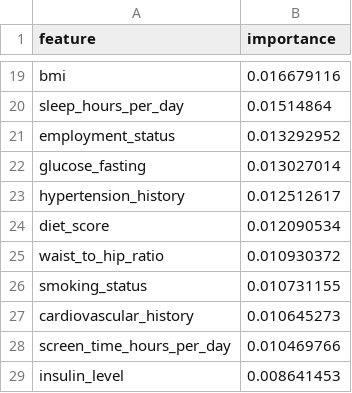
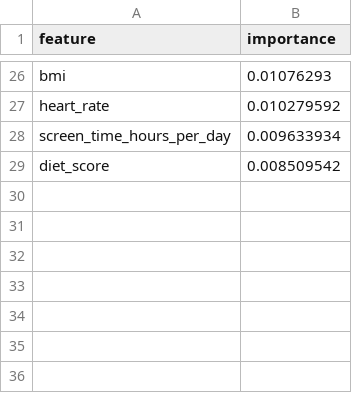
Before and after one commit to JCNEE/MLG382-Diabetes-DSS, a CSV file: data/xgb_feature_importance.csv, drawn as a sheet; only a part is shown, gaps mark what is left out; removed rows and columns are numbered as before the commit, all else as after; the diff covers the shown part only; the diff names each change by its address in the sheet, - before the commit and + after, or states it on an @@ line.

Commit message:
Minor changes, updated gitignore and new generated data structures

```diff
--- a/data/xgb_feature_importance.csv
+++ b/data/xgb_feature_importance.csv
-B26 (importance): 0.016679116
+B26 (importance): 0.01076293
-row 20: sleep_hours_per_day | 0.01514864
-row 21: employment_status | 0.013292952
-row 22: glucose_fasting | 0.013027014
-row 23: hypertension_history | 0.012512617
-row 24: diet_score | 0.012090534
-row 25: waist_to_hip_ratio | 0.010930372
-row 26: smoking_status | 0.010731155
-row 27: cardiovascular_history | 0.010645273
+row 27: heart_rate | 0.010279592
-B28 (importance): 0.010469766
+B28 (importance): 0.009633934
-row 29: insulin_level | 0.008641453
+row 29: diet_score | 0.008509542
```
Also changed, not shown: 15 added rows, 8 removed rows and 9 edited cells elsewhere in this file, data/model_comparison.csv, 5 other files.
